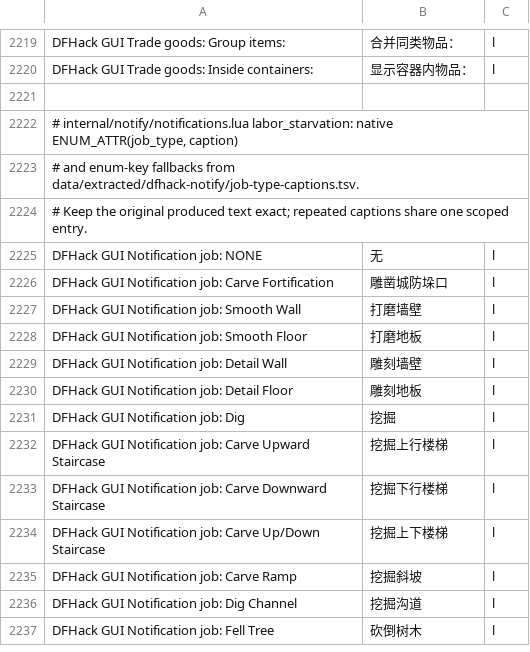
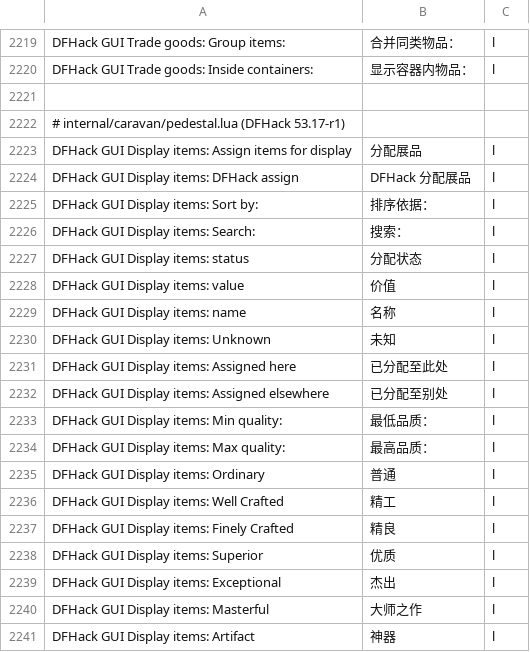
Before and after one commit to pokemonchw/dfcn, a TSV file: data/runtime/dfhack-output-core.tsv, drawn as a sheet; only a part is shown, gaps mark what is left out; the shorter side is filled out with more unchanged rows; the diff covers the shown part only; the diff names each change by its address in the sheet, - before the commit and + after, or states it on an @@ line.

Commit message:
fix: 补齐 DFHack 展品分配窗口及动态物品名称汉化

```diff
--- a/data/runtime/dfhack-output-core.tsv
+++ b/data/runtime/dfhack-output-core.tsv
+row 2222: # internal/caravan/pedestal.lua (DFHack 53.17-r1)
+row 2223: DFHack GUI Display items: Assign items for display | 分配展品 | l
+row 2224: DFHack GUI Display items: DFHack assign | DFHack 分配展品 | l
+row 2225: DFHack GUI Display items: Sort by: | 排序依据： | l
+row 2226: DFHack GUI Display items: Search: | 搜索： | l
+row 2227: DFHack GUI Display items: status | 分配状态 | l
+row 2228: DFHack GUI Display items: value | 价值 | l
+row 2229: DFHack GUI Display items: name | 名称 | l
+row 2230: DFHack GUI Display items: Unknown | 未知 | l
+row 2231: DFHack GUI Display items: Assigned here | 已分配至此处 | l
+row 2232: DFHack GUI Display items: Assigned elsewhere | 已分配至别处 | l
+row 2233: DFHack GUI Display items: Min quality: | 最低品质： | l
+row 2234: DFHack GUI Display items: Max quality: | 最高品质： | l
+row 2235: DFHack GUI Display items: Ordinary | 普通 | l
+row 2236: DFHack GUI Display items: Well Crafted | 精工 | l
+row 2237: DFHack GUI Display items: Finely Crafted | 精良 | l
+row 2238: DFHack GUI Display items: Superior | 优质 | l
+row 2239: DFHack GUI Display items: Exceptional | 杰出 | l
+row 2240: DFHack GUI Display items: Masterful | 大师之作 | l
+row 2241: DFHack GUI Display items: Artifact | 神器 | l
```
Also changed, not shown: 18 added rows elsewhere in this file, 13 other files.
